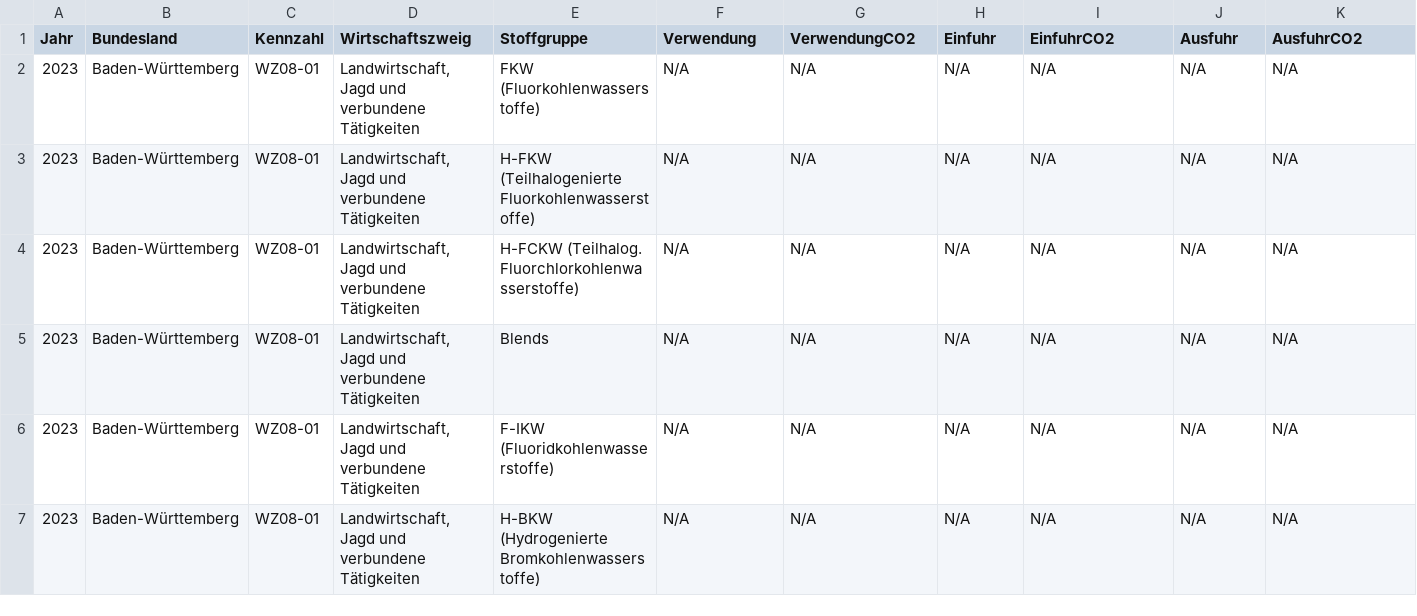
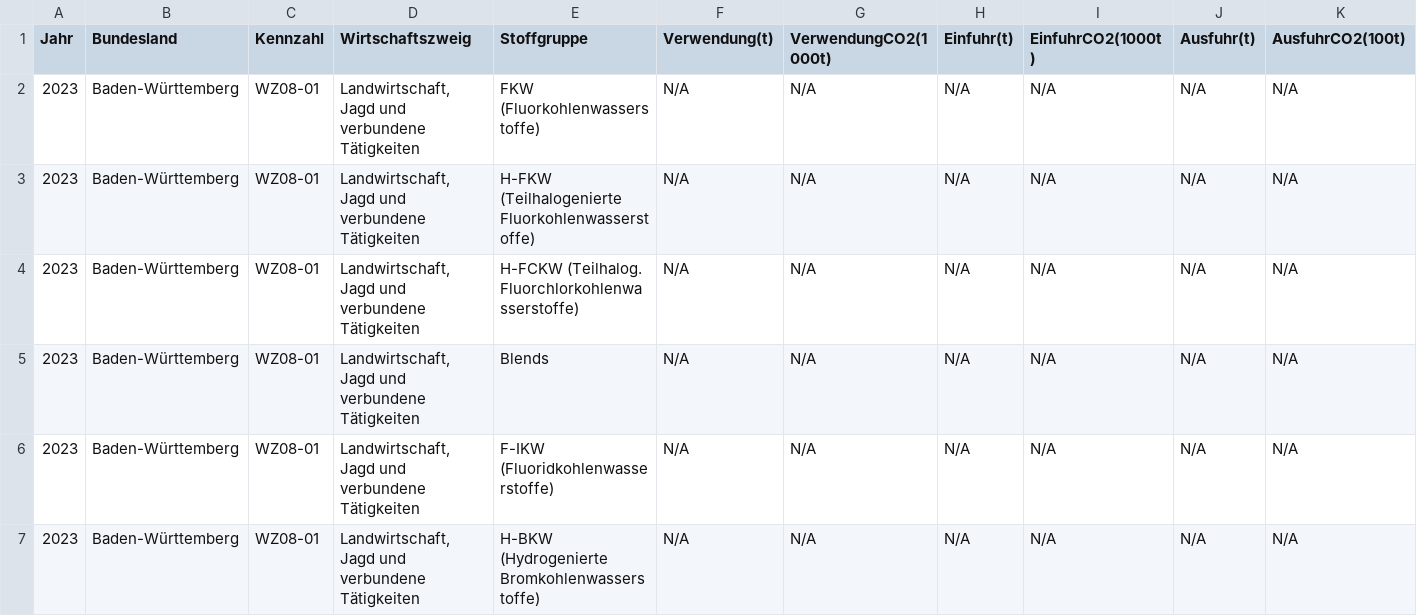
Before and after one commit to neyney2810/infm-swa-projekt, a CSV file: public/utils/data.csv, drawn as a sheet; only a part is shown.

```diff
--- a/public/utils/data.csv
+++ b/public/utils/data.csv
@@ -1,2 +1,2 @@
-Jahr;Bundesland;Kennzahl;Wirtschaftszweig;Stoffgruppe;Verwendung;VerwendungCO2;Einfuhr;EinfuhrCO2;Ausfuhr;AusfuhrCO2
+Jahr;Bundesland;Kennzahl;Wirtschaftszweig;Stoffgruppe;Verwendung(t);VerwendungCO2(1000t);Einfuhr(t);EinfuhrCO2(1000t);Ausfuhr(t);AusfuhrCO2(100t)
 2023;Baden-Württemberg;WZ08-01;Landwirtschaft, Jagd und verbundene Tätigkeiten;FKW (Fluorkohlenwasserstoffe);N/A;N/A;N/A;N/A;N/A;N/A
```
Also changed, not shown: public/utils/data_trimmed.csv, 1 other file.
